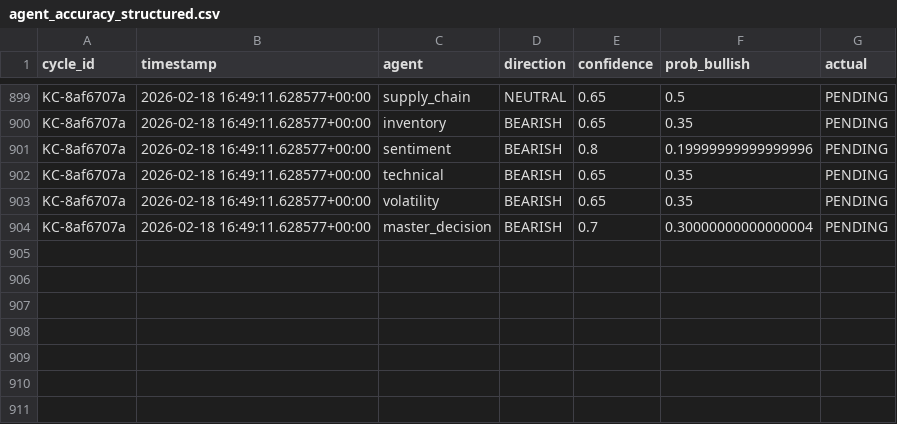
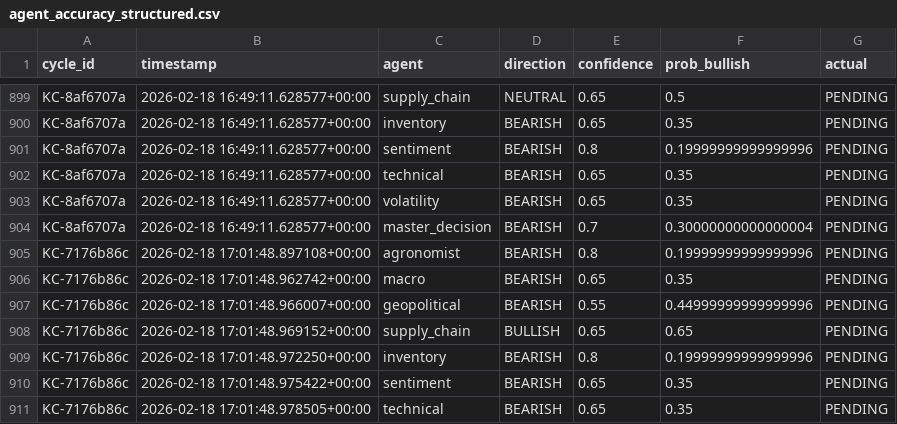
Before and after one commit to rozavala/real_options, a CSV file: dev/data/KC/agent_accuracy_structured.csv, drawn as a sheet; only a part is shown, gaps mark what is left out; the diff names each change by its address in the sheet, - before the commit and + after, or states it on an @@ line.

```diff
--- a/dev/data/KC/agent_accuracy_structured.csv
+++ b/dev/data/KC/agent_accuracy_structured.csv
+row 905: KC-7176b86c | 2026-02-18 17:01:48.897108+00:00 | agronomist | BEARISH | 0.8 | 0.19999999999999996 | PENDING
+row 906: KC-7176b86c | 2026-02-18 17:01:48.962742+00:00 | macro | BEARISH | 0.65 | 0.35 | PENDING
+row 907: KC-7176b86c | 2026-02-18 17:01:48.966007+00:00 | geopolitical | BEARISH | 0.55 | 0.44999999999999996 | PENDING
+row 908: KC-7176b86c | 2026-02-18 17:01:48.969152+00:00 | supply_chain | BULLISH | 0.65 | 0.65 | PENDING
+row 909: KC-7176b86c | 2026-02-18 17:01:48.972250+00:00 | inventory | BEARISH | 0.8 | 0.19999999999999996 | PENDING
+row 910: KC-7176b86c | 2026-02-18 17:01:48.975422+00:00 | sentiment | BEARISH | 0.65 | 0.35 | PENDING
+row 911: KC-7176b86c | 2026-02-18 17:01:48.978505+00:00 | technical | BEARISH | 0.65 | 0.35 | PENDING
```
Also changed, not shown: dev/data/CC/agent_accuracy_structured.csv, dev/data/CC/decision_signals.csv, 18 other files.
